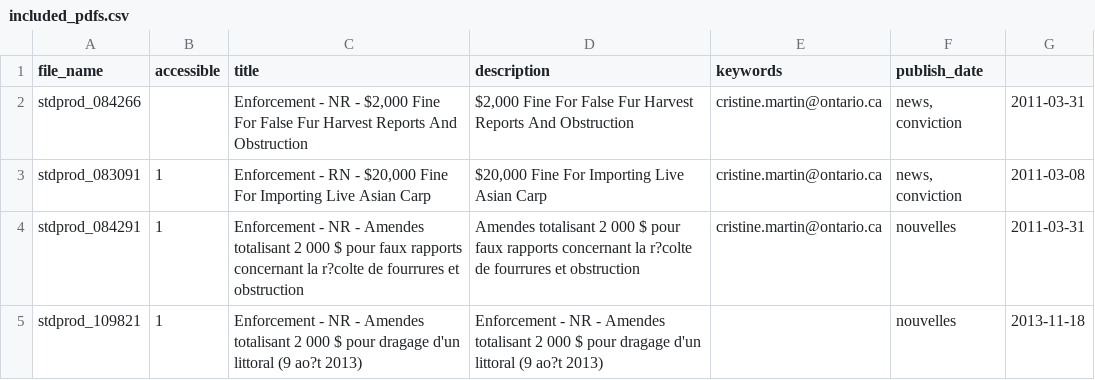
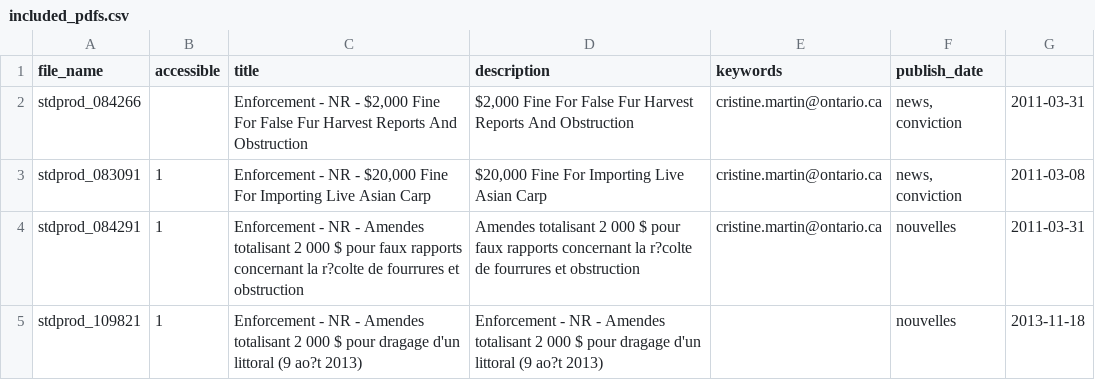
Before and after one commit to ebrewe/pdfPicker2, a CSV file: src/app/data/included_pdfs.csv, drawn as a sheet.

```diff
--- a/src/app/data/included_pdfs.csv
+++ b/src/app/data/included_pdfs.csv
@@ -2,3 +2,3 @@ file_name,accessible,title,description,keywords,publish_date
 stdprod_084266,,"Enforcement - NR - $2,000 Fine For False Fur Harvest Reports And Obstruction","$2,000 Fine For False Fur Harvest Reports And Obstruction",cristine.martin@ontario.ca,"news, conviction",2011-03-31
-stdprod_083091,1,"Enforcement - RN - $20,000 Fine For Importing Live Asian Carp","$20,000 Fine For Importing Live Asian Carp",cristine.martin@ontario.ca,"news, conviction",2011-03-08
+stdprod_083091,1,"Enforcement - NR - $20,000 Fine For Importing Live Asian Carp","$20,000 Fine For Importing Live Asian Carp",cristine.martin@ontario.ca,"news, conviction",2011-03-08
 stdprod_084291,1,"Enforcement - NR - Amendes totalisant 2 000 $ pour faux rapports concernant la r?colte de fourrures et obstruction","Amendes totalisant 2 000 $ pour faux rapports concernant la r?colte de fourrures et obstruction",cristine.martin@ontario.ca,nouvelles,2011-03-31
```
Also changed, not shown: 2 other files.
